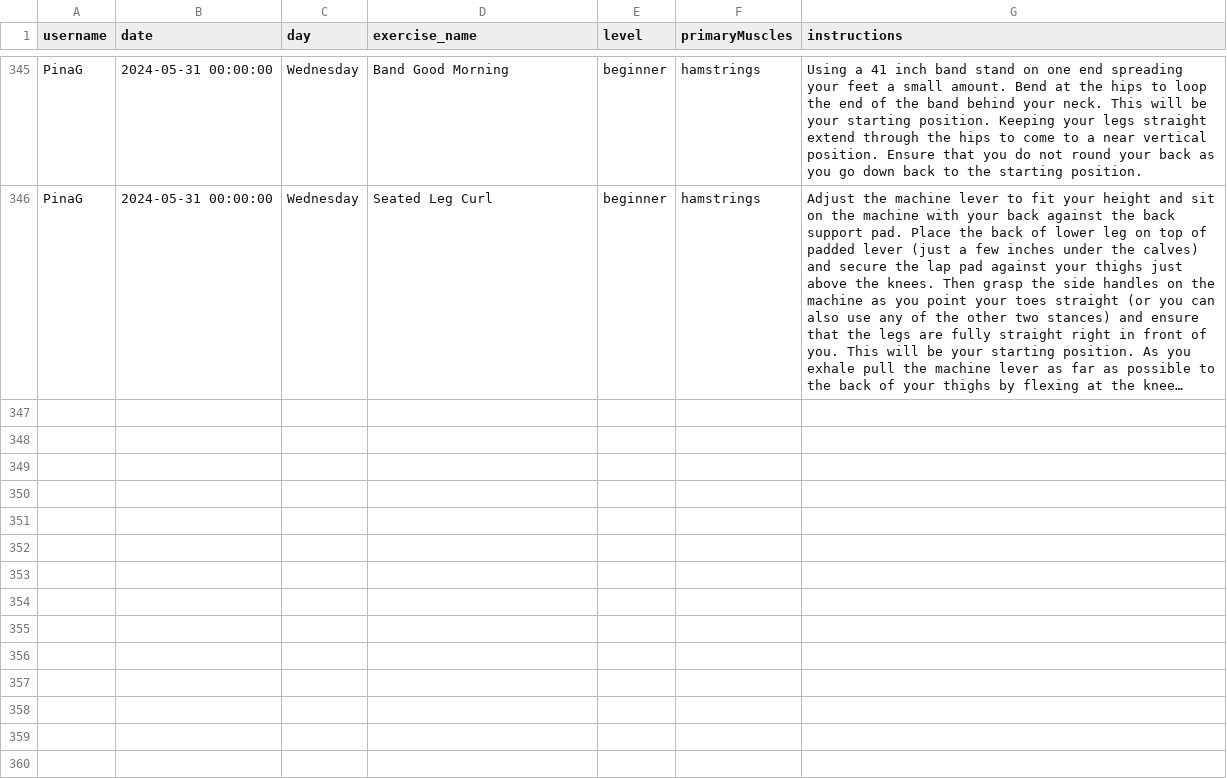
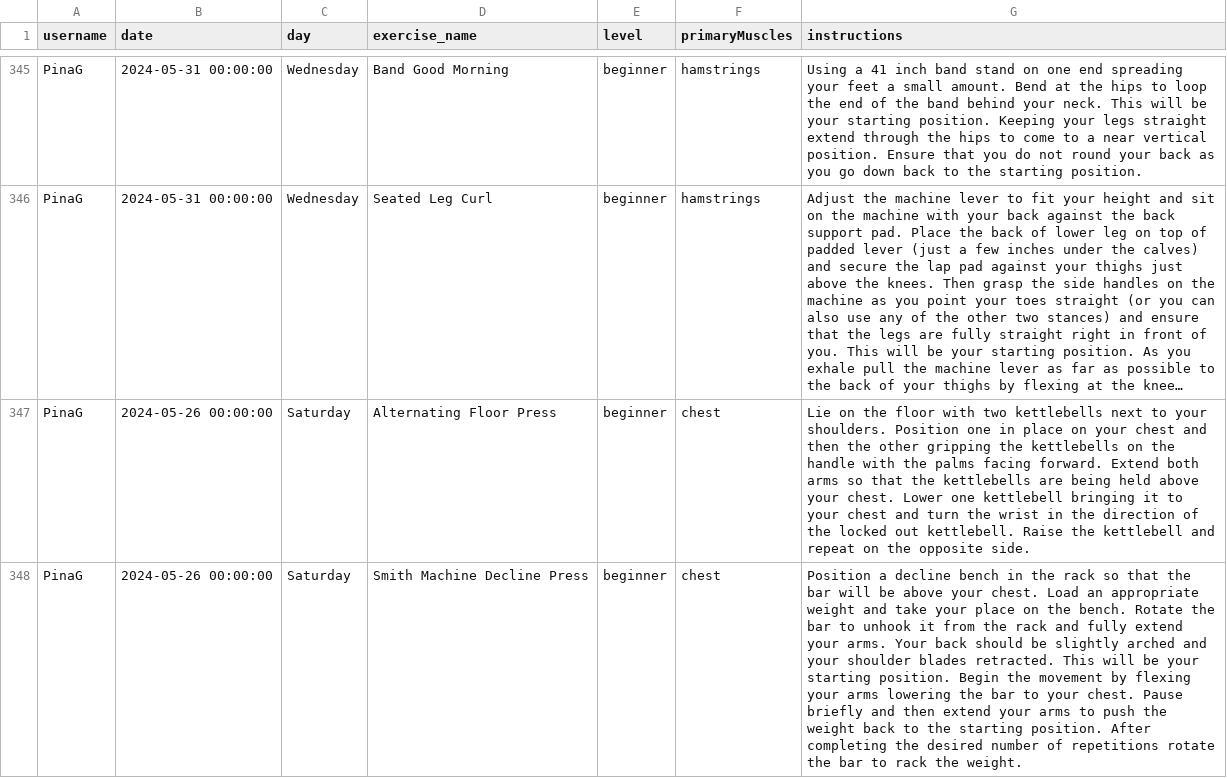
Before and after one commit to PinaGallo/Fit_Through_College_Data, a CSV file: completed_training_plans.csv, drawn as a sheet; only a part is shown, gaps mark what is left out; long unchanged cells end in …; the diff covers the shown part only; the diff names each change by its address in the sheet, - before the commit and + after, or states it on an @@ line.

```diff
--- a/completed_training_plans.csv
+++ b/completed_training_plans.csv
+row 347: PinaG | 2024-05-26 00:00:00 | Saturday | Alternating Floor Press | beginner | chest | Lie on the floor with two kettlebells next to your shoulders. Position one in place on your chest and then the other gripping the kettlebells on the handle with the palms facing forward. Extend both arms so that the kettlebells are being held above your chest. Lower one kettlebell bringing it to your chest and turn the wrist in the direction of the locked out kettlebell. Raise the kettlebell and repeat on the opposite side.
+row 348: PinaG | 2024-05-26 00:00:00 | Saturday | Smith Machine Decline Press | beginner | chest | Position a decline bench in the rack so that the bar will be above your chest. Load an appropriate weight and take your place on the bench. Rotate the bar to unhook it from the rack and fully extend your arms. Your back should be slightly arched and your shoulder blades retracted. This will be your starting position. Begin the movement by flexing your arms lowering the bar to your chest. Pause briefly and then extend your arms to push the weight back to the starting position. After completing the desired number of repetitions rotate the bar to rack the weight.
```
Also changed, not shown: 3 added rows elsewhere in this file.
